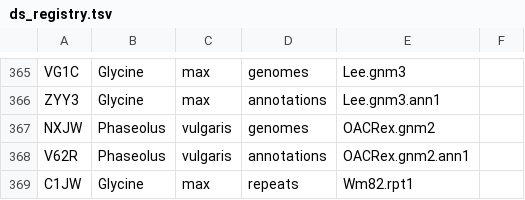
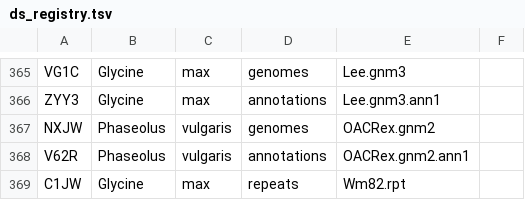
Before and after one commit to legumeinfo/datastore-registry, a TSV file: ds_registry.tsv, drawn as a sheet; only a part is shown, gaps mark what is left out.

Commit message:
made change to Gmax repeats

```diff
--- a/ds_registry.tsv
+++ b/ds_registry.tsv
@@ -368,2 +368,2 @@ NXJW	Phaseolus	vulgaris	genomes	OACRex.gnm2
 V62R	Phaseolus	vulgaris	annotations	OACRex.gnm2.ann1
-C1JW	Glycine	max	repeats	Wm82.rpt1
+C1JW	Glycine	max	repeats	Wm82.rpt
```
